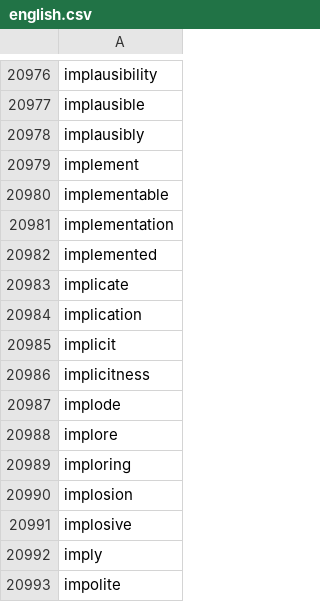
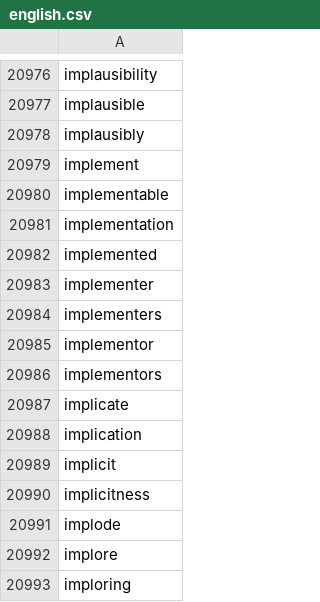
Before and after one commit to crate-ci/typos, a CSV file: crates/typos-dict/assets/english.csv, drawn as a sheet; only a part is shown, gaps mark what is left out; the shorter side is filled out with more unchanged rows.

Commit message:
fix(dict): Don't correct implementors

```diff
--- a/crates/typos-dict/assets/english.csv
+++ b/crates/typos-dict/assets/english.csv
@@ -20982,2 +20982,6 @@ implementation
 implemented
+implementer
+implementers
+implementor
+implementors
 implicate
```
Also changed, not shown: 7 other files.
